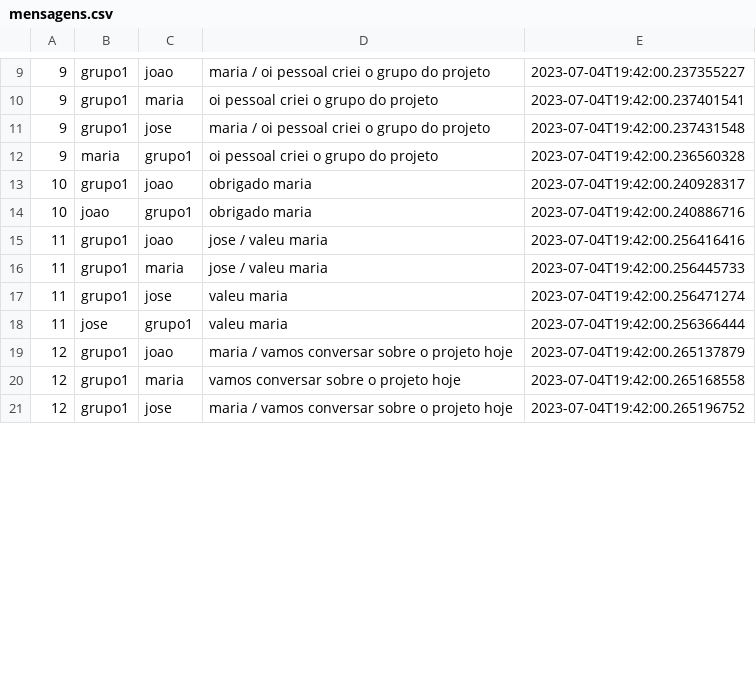
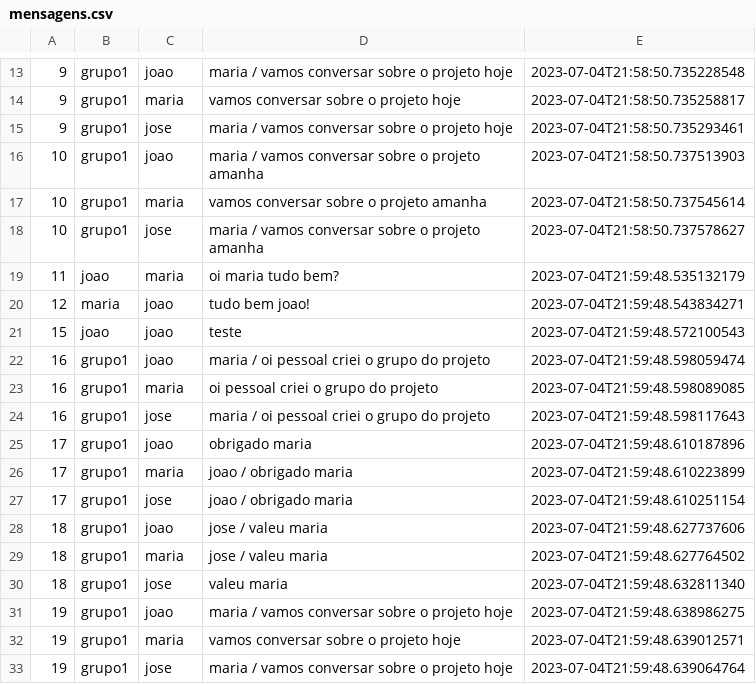
Before and after one commit to LuKilmer/system-4talk, a CSV file: data/mensagens.csv, drawn as a sheet; only a part is shown, gaps mark what is left out; the diff covers the shown part only.

```diff
--- a/data/mensagens.csv
+++ b/data/mensagens.csv
@@ -9,13 +13,21 @@
-9;grupo1;joao;maria / oi pessoal criei o grupo do projeto;2023-07-04T19:42:00.237355227
-9;grupo1;maria;oi pessoal criei o grupo do projeto;2023-07-04T19:42:00.237401541
-9;grupo1;jose;maria / oi pessoal criei o grupo do projeto;2023-07-04T19:42:00.237431548
-9;maria;grupo1;oi pessoal criei o grupo do projeto;2023-07-04T19:42:00.236560328
-10;grupo1;joao;obrigado maria;2023-07-04T19:42:00.240928317
-10;joao;grupo1;obrigado maria;2023-07-04T19:42:00.240886716
-11;grupo1;joao;jose / valeu maria;2023-07-04T19:42:00.256416416
-11;grupo1;maria;jose / valeu maria;2023-07-04T19:42:00.256445733
-11;grupo1;jose;valeu maria;2023-07-04T19:42:00.256471274
-11;jose;grupo1;valeu maria;2023-07-04T19:42:00.256366444
-12;grupo1;joao;maria / vamos conversar sobre o projeto hoje;2023-07-04T19:42:00.265137879
-12;grupo1;maria;vamos conversar sobre o projeto hoje;2023-07-04T19:42:00.265168558
-12;grupo1;jose;maria / vamos conversar sobre o projeto hoje;2023-07-04T19:42:00.265196752
+9;grupo1;joao;maria / vamos conversar sobre o projeto hoje;2023-07-04T21:58:50.735228548
+9;grupo1;maria;vamos conversar sobre o projeto hoje;2023-07-04T21:58:50.735258817
+9;grupo1;jose;maria / vamos conversar sobre o projeto hoje;2023-07-04T21:58:50.735293461
+10;grupo1;joao;maria / vamos conversar sobre o projeto amanha;2023-07-04T21:58:50.737513903
+10;grupo1;maria;vamos conversar sobre o projeto amanha;2023-07-04T21:58:50.737545614
+10;grupo1;jose;maria / vamos conversar sobre o projeto amanha;2023-07-04T21:58:50.737578627
+11;joao;maria;oi maria tudo bem?;2023-07-04T21:59:48.535132179
+12;maria;joao;tudo bem joao!;2023-07-04T21:59:48.543834271
+15;joao;joao;teste;2023-07-04T21:59:48.572100543
+16;grupo1;joao;maria / oi pessoal criei o grupo do projeto;2023-07-04T21:59:48.598059474
+16;grupo1;maria;oi pessoal criei o grupo do projeto;2023-07-04T21:59:48.598089085
+16;grupo1;jose;maria / oi pessoal criei o grupo do projeto;2023-07-04T21:59:48.598117643
+17;grupo1;joao;obrigado maria;2023-07-04T21:59:48.610187896
+17;grupo1;maria;joao / obrigado maria;2023-07-04T21:59:48.610223899
+17;grupo1;jose;joao / obrigado maria;2023-07-04T21:59:48.610251154
+18;grupo1;joao;jose / valeu maria;2023-07-04T21:59:48.627737606
+18;grupo1;maria;jose / valeu maria;2023-07-04T21:59:48.627764502
+18;grupo1;jose;valeu maria;2023-07-04T21:59:48.632811340
+19;grupo1;joao;maria / vamos conversar sobre o projeto hoje;2023-07-04T21:59:48.638986275
+19;grupo1;maria;vamos conversar sobre o projeto hoje;2023-07-04T21:59:48.639012571
+19;grupo1;jose;maria / vamos conversar sobre o projeto hoje;2023-07-04T21:59:48.639064764
```
Also changed, not shown: 4 added rows, 2 removed rows and 33 edited cells elsewhere in this file, 4 other files.
